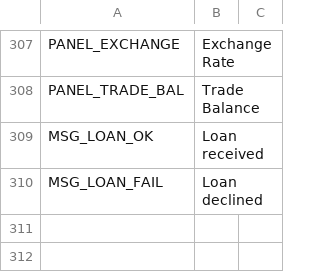
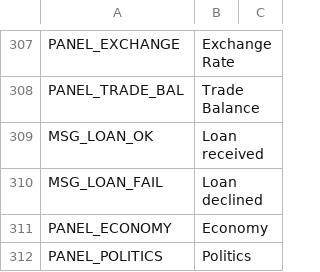
Before and after one commit to AnimatePro/GRAND-STRATEGY, a CSV file: localization/en.csv, drawn as a sheet; only a part is shown, gaps mark what is left out; the diff names each change by its address in the sheet, - before the commit and + after, or states it on an @@ line.

```diff
--- a/localization/en.csv
+++ b/localization/en.csv
+row 311: PANEL_ECONOMY | Economy
+row 312: PANEL_POLITICS | Politics
```
Also changed, not shown: localization/ru.csv, 3 other files.
